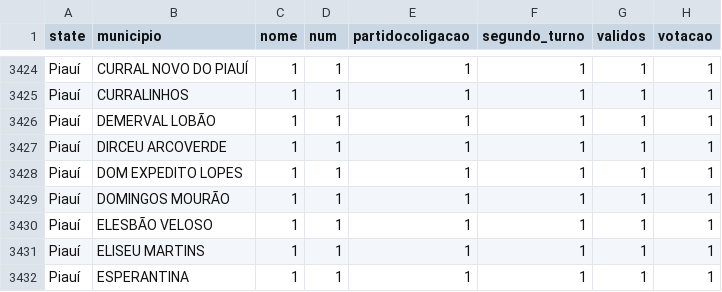
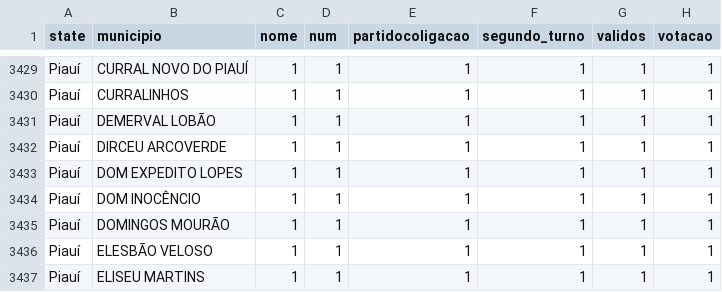
Before and after one commit to romulocollopy/eleicoes-2016, a CSV file: municipios-brasil.csv, drawn as a sheet; only a part is shown, gaps mark what is left out; the shorter side is filled out with more unchanged rows; the diff covers the shown part only; the diff names each change by its address in the sheet, - before the commit and + after, or states it on an @@ line.

```diff
--- a/municipios-brasil.csv
+++ b/municipios-brasil.csv
+row 3434: Piauí | DOM INOCÊNCIO | 1 | 1 | 1 | 1 | 1 | 1
```
Also changed, not shown: 5 added rows and 75 moved rows elsewhere in this file, consolidado-prefeitos.csv, prefeitos-eleitos/Eleições Municipais 2016 1º Turno - Candidatos Eleitos - Prefeito - AMAZONAS.csv, 11 other files.
